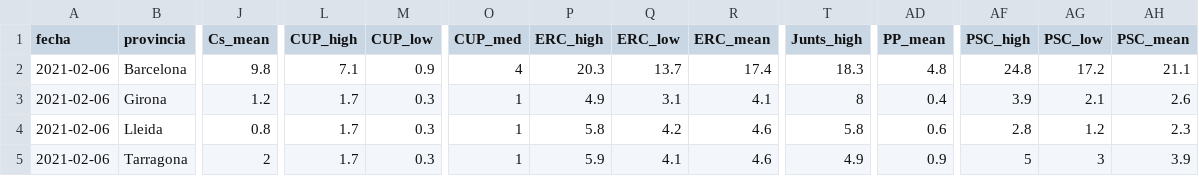
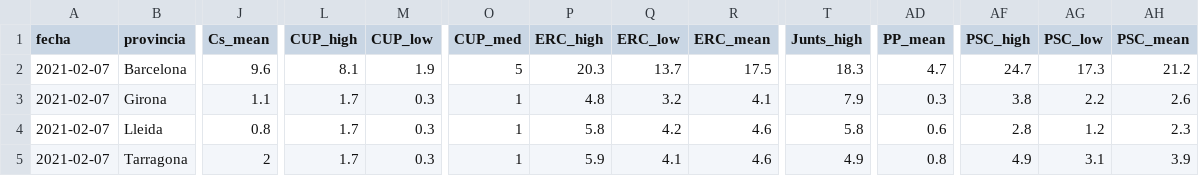
Before and after one commit to endikasatu/catalunya-2021-model, a CSV file: data/estvotoescanos-provincias.csv, drawn as a sheet; only a part is shown, gaps mark what is left out; the diff covers the shown part only; the diff names each change by its address in the sheet, - before the commit and + after, or states it on an @@ line.

```diff
--- a/data/estvotoescanos-provincias.csv
+++ b/data/estvotoescanos-provincias.csv
-A2:A5 (fecha): 2021-02-06
+A2:A5 (fecha): 2021-02-07
-J2 (Cs_mean): 9.8
+J2 (Cs_mean): 9.6
-L2 (CUP_high): 7.1
+L2 (CUP_high): 8.1
-M2 (CUP_low): 0.9
+M2 (CUP_low): 1.9
-O2 (CUP_med): 4
+O2 (CUP_med): 5
-R2 (ERC_mean): 17.4
+R2 (ERC_mean): 17.5
-AD2 (PP_mean): 4.8
+AD2 (PP_mean): 4.7
-AF2 (PSC_high): 24.8
+AF2 (PSC_high): 24.7
-AG2 (PSC_low): 17.2
+AG2 (PSC_low): 17.3
-AH2 (PSC_mean): 21.1
+AH2 (PSC_mean): 21.2
-J3 (Cs_mean): 1.2
+J3 (Cs_mean): 1.1
-P3 (ERC_high): 4.9
+P3 (ERC_high): 4.8
-Q3 (ERC_low): 3.1
+Q3 (ERC_low): 3.2
-T3 (Junts_high): 8
+T3 (Junts_high): 7.9
-AD3 (PP_mean): 0.4
+AD3 (PP_mean): 0.3
-AF3 (PSC_high): 3.9
+AF3 (PSC_high): 3.8
-AG3 (PSC_low): 2.1
+AG3 (PSC_low): 2.2
-AD5 (PP_mean): 0.9
+AD5 (PP_mean): 0.8
-AF5 (PSC_high): 5
+AF5 (PSC_high): 4.9
-AG5 (PSC_low): 3
+AG5 (PSC_low): 3.1
```
Also changed, not shown: 3 edited cells elsewhere in this file, data/pde-plus-polls-catalunya-2021.csv, data/polls-catalunya-2021.csv, 5 other files.
